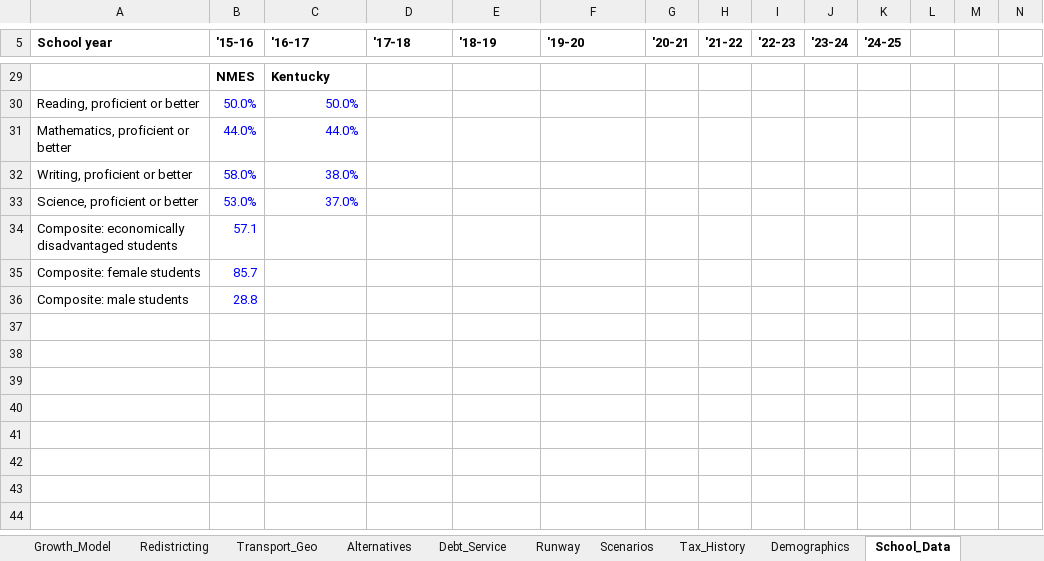
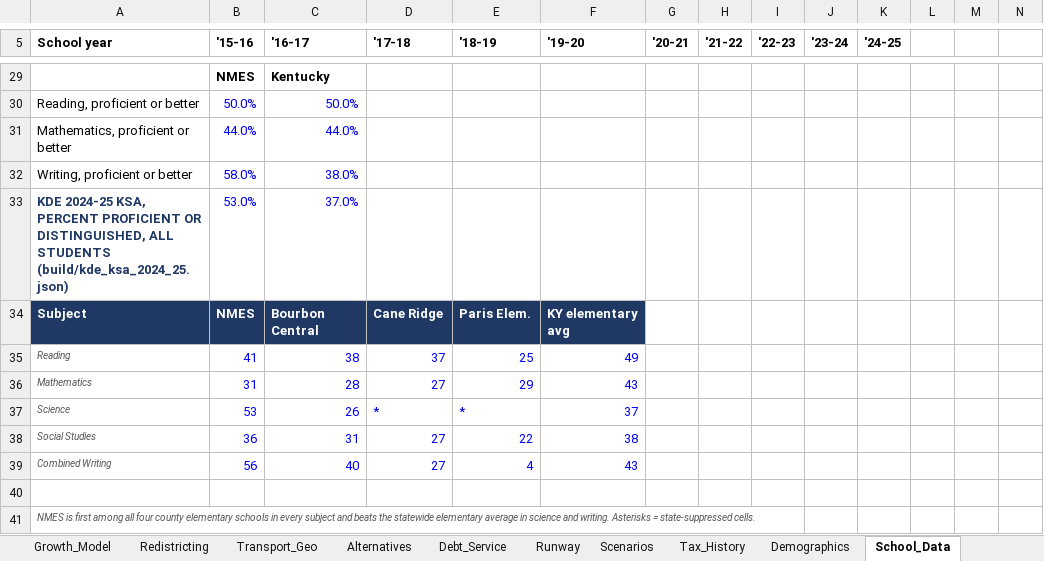
Before and after one commit to ryanuspsagm/SaveNMES, an Excel workbook: NMES_Financial_Model.xlsx, sheet School_Data, drawn as a sheet; only a part is shown, gaps mark what is left out; values as stored, in another font and other column widths than the file's, no borders; removed rows and columns are numbered as before the commit, all else as after; rows hold the shown columns only; the diff names each change by its address in the sheet, - before the commit and + after, or states it on an @@ line.

```diff
--- a/NMES_Financial_Model.xlsx (sheet School_Data)
+++ b/NMES_Financial_Model.xlsx (sheet School_Data)
-A33 (School year): Science, proficient or better
+A33 (School year): KDE 2024-25 KSA, PERCENT PROFICIENT OR DISTINGUISHED, ALL STUDENTS (build/kde_ksa_2024_25.json)
@@ A33 bold: off → on, text colour: black → #1F3864 @@
-row 34: Composite: economically disadvantaged students | 57.1
-row 35: Composite: female students | 85.7
+row 34: Subject | NMES | Bourbon Central | Cane Ridge | Paris Elem. | KY elementary avg
+row 35: Reading | 41 | 38 | 37 | 25 | 49
+row 36: Mathematics | 31 | 28 | 27 | 29 | 43
+row 37: Science | 53 | 26 | * | * | 37
+row 38: Social Studies | 36 | 31 | 27 | 22 | 38
+row 39: Combined Writing | 56 | 40 | 27 | 4 | 43
-row 40: Composite: male students | 28.8
+row 40: (empty)
+row 41: NMES is first among all four county elementary schools in every subject and beats the statewide elementary average in science and writing. Asterisks = state-suppressed cells.
```
Also changed, not shown: 10 other files.
